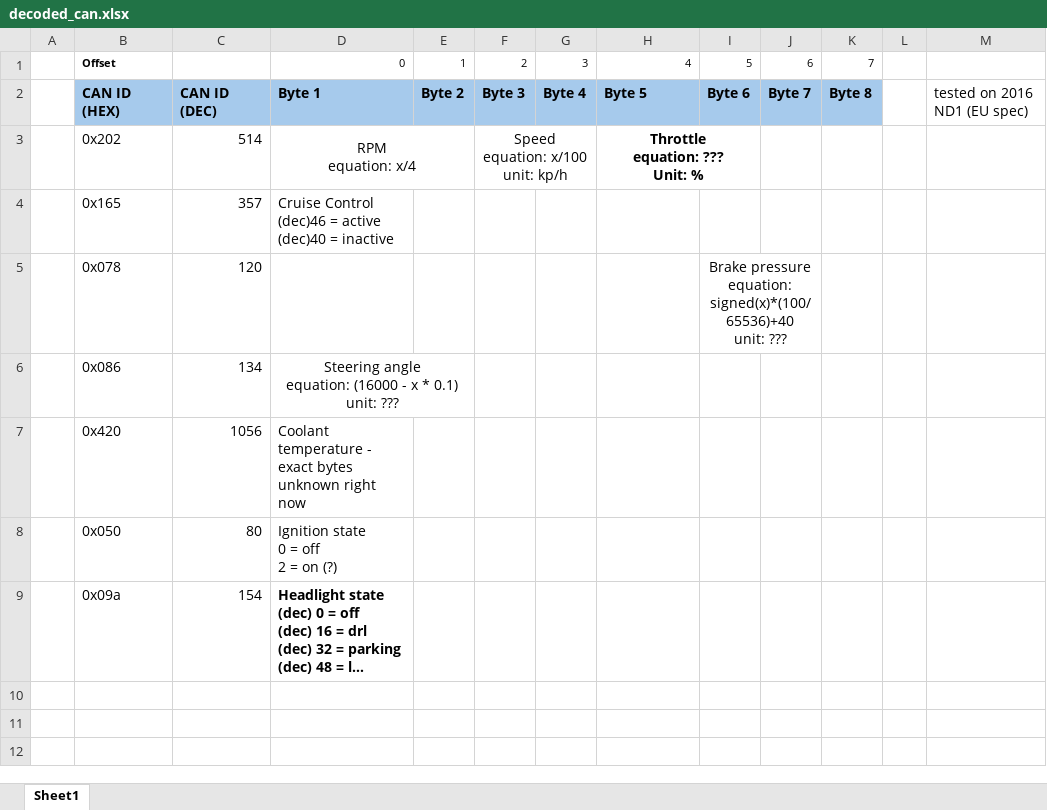
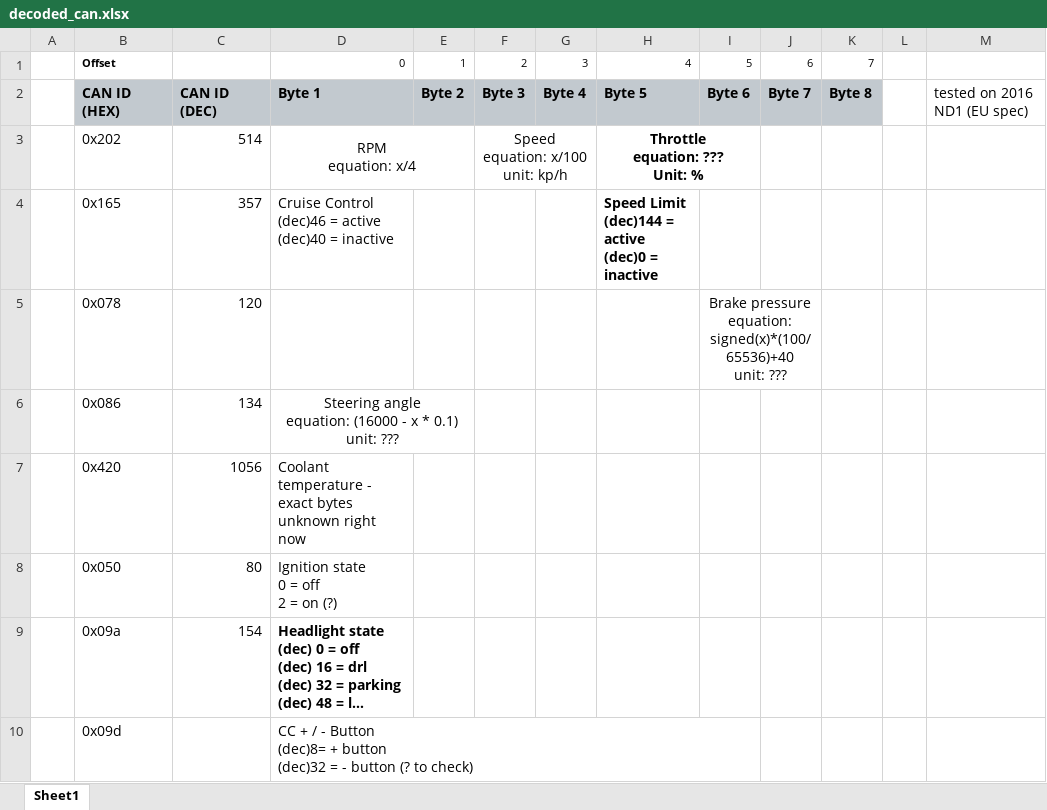
Before and after one commit to alpenraum/mx5-can-gauge, an Excel workbook: decoded_can.xlsx, sheet Sheet1, drawn as a sheet; long unchanged cells end in …; values as stored, in another font and other column widths than the file's, no borders; charts and pictures not drawn; ↵ is a line break in a cell; the diff names each change by its address in the sheet, - before the commit and + after, or states it on an @@ line.

Commit message:
Finalised config.
controllable over cc + button (when CC is off)
automatically turns on/off based on ignition state

```diff
--- a/decoded_can.xlsx (sheet Sheet1)
+++ b/decoded_can.xlsx (sheet Sheet1)
-B2:K2 fill: #A6CAEC
+B2:K2 fill: #C2C9CF
-H4: (empty)
+H4: Speed Limit ↵ (dec)144 = active ↵ (dec)0 = inactive
+row 10:  | 0x09d |  | CC + / - Button ↵ (dec)8= + button ↵ (dec)32 = - button (? to check)
```
Also changed, not shown: charts or pictures, 5 other files.
